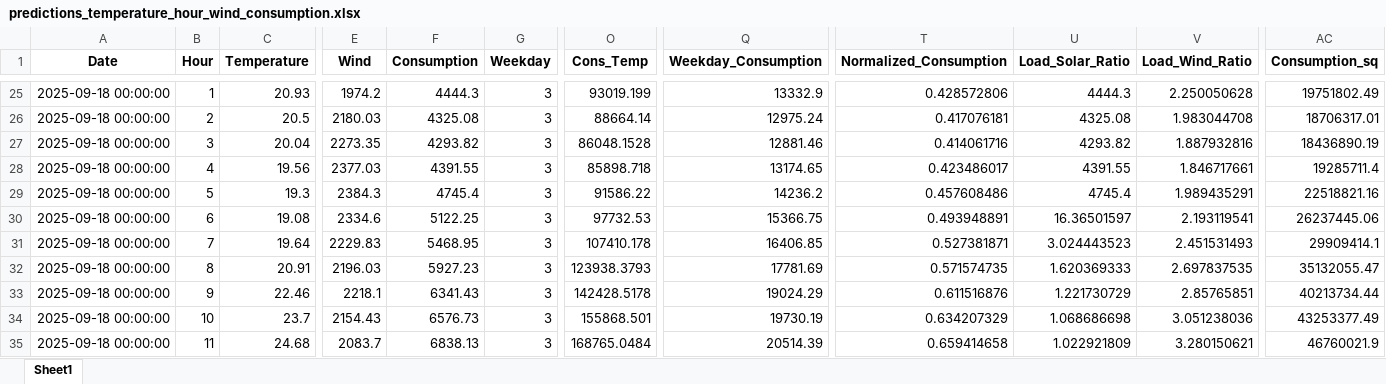
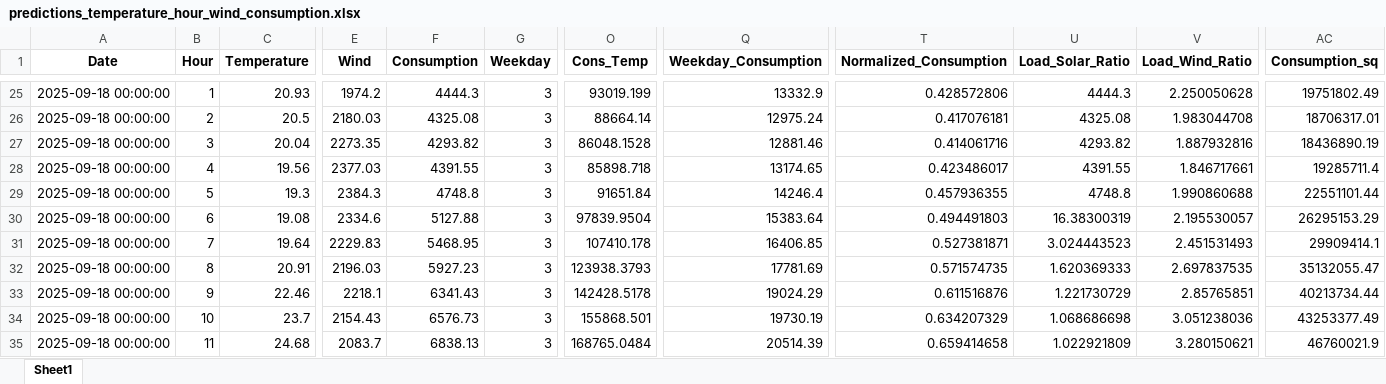
Before and after one commit to Chairetisl/Energy_Forecast_P, an Excel workbook: predictions_temperature_hour_wind_consumption.xlsx, sheet Sheet1, drawn as a sheet; only a part is shown, gaps mark what is left out; values as stored, in another font and other column widths than the file's, no borders; the diff names each change by its address in the sheet, - before the commit and + after, or states it on an @@ line.

```diff
--- a/predictions_temperature_hour_wind_consumption.xlsx (sheet Sheet1)
+++ b/predictions_temperature_hour_wind_consumption.xlsx (sheet Sheet1)
-F29 (Consumption): 4745.4
+F29 (Consumption): 4748.8
-O29 (Cons_Temp): 91586.22
+O29 (Cons_Temp): 91651.84
-Q29 (Weekday_Consumption): 14236.2
+Q29 (Weekday_Consumption): 14246.4
-T29 (Normalized_Consumption): 0.457608486
+T29 (Normalized_Consumption): 0.457936355
-U29 (Load_Solar_Ratio): 4745.4
+U29 (Load_Solar_Ratio): 4748.8
-V29 (Load_Wind_Ratio): 1.989435291
+V29 (Load_Wind_Ratio): 1.990860688
-AC29 (Consumption_sq): 22518821.16
+AC29 (Consumption_sq): 22551101.44
-F30 (Consumption): 5122.25
+F30 (Consumption): 5127.88
-O30 (Cons_Temp): 97732.53
+O30 (Cons_Temp): 97839.9504
-Q30 (Weekday_Consumption): 15366.75
+Q30 (Weekday_Consumption): 15383.64
-T30 (Normalized_Consumption): 0.493948891
+T30 (Normalized_Consumption): 0.494491803
-U30 (Load_Solar_Ratio): 16.36501597
+U30 (Load_Solar_Ratio): 16.38300319
-V30 (Load_Wind_Ratio): 2.193119541
+V30 (Load_Wind_Ratio): 2.195530057
-AC30 (Consumption_sq): 26237445.06
+AC30 (Consumption_sq): 26295153.29
```
Also changed, not shown: 1 other file.
